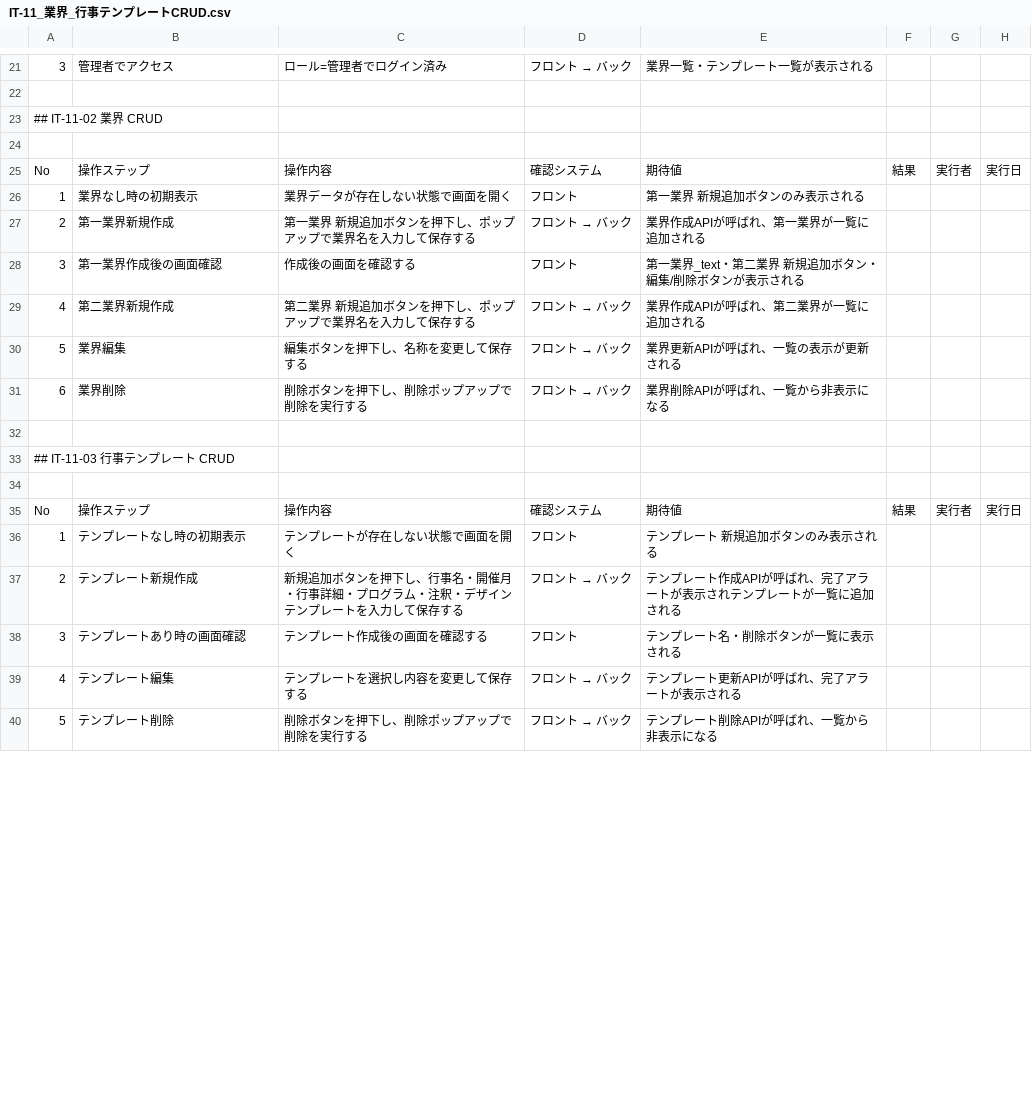
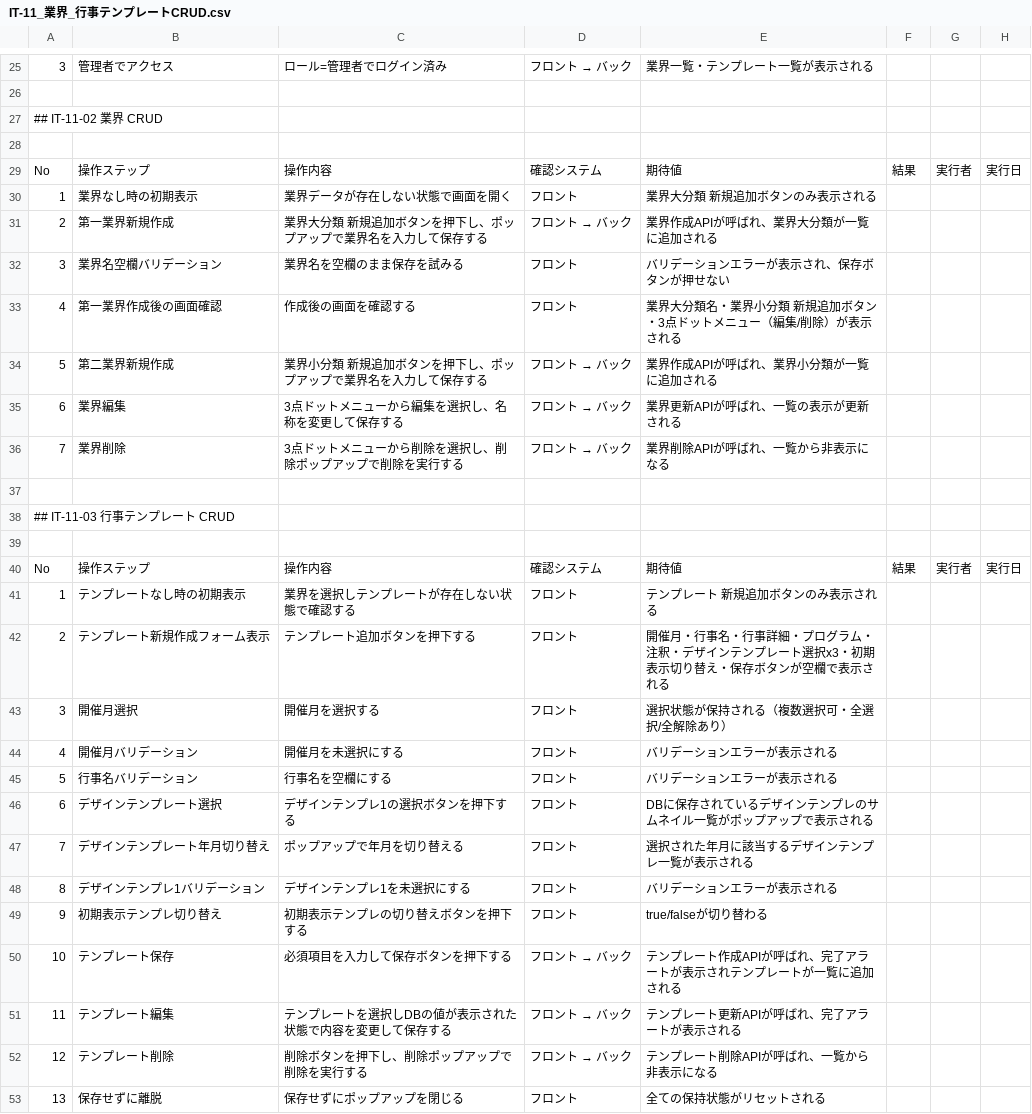
Before and after one commit to sol-111/brother-docs, a CSV file: documents/3_test/02_integration/IT-11_業界_行事テンプレートCRUD.csv, drawn as a sheet; only a part is shown, gaps mark what is left out; addresses are those after the commit; the diff covers the shown part only; the diff names each change by its address in the sheet, - before the commit and + after, or states it on an @@ line.

```diff
--- a/documents/3_test/02_integration/IT-11_業界_行事テンプレートCRUD.csv
+++ b/documents/3_test/02_integration/IT-11_業界_行事テンプレートCRUD.csv
-E30: 第一業界 新規追加ボタンのみ表示される
+E30: 業界大分類 新規追加ボタンのみ表示される
-C31: 第一業界 新規追加ボタンを押下し、ポップアップで業界名を入力して保存する
+C31: 業界大分類 新規追加ボタンを押下し、ポップアップで業界名を入力して保存する
-E31: 業界作成APIが呼ばれ、第一業界が一覧に追加される
+E31: 業界作成APIが呼ばれ、業界大分類が一覧に追加される
+row 32: 3 | 業界名空欄バリデーション | 業界名を空欄のまま保存を試みる | フロント | バリデーションエラーが表示され、保存ボタンが押せない
-A33: 3
+A33: 4
-E33: 第一業界_text・第二業界 新規追加ボタン・編集/削除ボタンが表示される
+E33: 業界大分類名・業界小分類 新規追加ボタン・3点ドットメニュー（編集/削除）が表示される
-A34: 4
+A34: 5
-C34: 第二業界 新規追加ボタンを押下し、ポップアップで業界名を入力して保存する
+C34: 業界小分類 新規追加ボタンを押下し、ポップアップで業界名を入力して保存する
-E34: 業界作成APIが呼ばれ、第二業界が一覧に追加される
+E34: 業界作成APIが呼ばれ、業界小分類が一覧に追加される
-A35: 5
+A35: 6
-C35: 編集ボタンを押下し、名称を変更して保存する
+C35: 3点ドットメニューから編集を選択し、名称を変更して保存する
-A36: 6
+A36: 7
-C36: 削除ボタンを押下し、削除ポップアップで削除を実行する
+C36: 3点ドットメニューから削除を選択し、削除ポップアップで削除を実行する
-C41: テンプレートが存在しない状態で画面を開く
+C41: 業界を選択しテンプレートが存在しない状態で確認する
-B42: テンプレート新規作成
+B42: テンプレート新規作成フォーム表示
-C42: 新規追加ボタンを押下し、行事名・開催月・行事詳細・プログラム・注釈・デザインテンプレートを入力して保存する
+C42: テンプレート追加ボタンを押下する
@@ D42: フロント → バック → フロント @@
-E42: テンプレート作成APIが呼ばれ、完了アラートが表示されテンプレートが一覧に追加される
+E42: 開催月・行事名・行事詳細・プログラム・注釈・デザインテンプレート選択x3・初期表示切り替え・保存ボタンが空欄で表示される
-B43: テンプレートあり時の画面確認
+B43: 開催月選択
-C43: テンプレート作成後の画面を確認する
+C43: 開催月を選択する
-E43: テンプレート名・削除ボタンが一覧に表示される
+E43: 選択状態が保持される（複数選択可・全選択/全解除あり）
+row 44: 4 | 開催月バリデーション | 開催月を未選択にする | フロント | バリデーションエラーが表示される
+row 45: 5 | 行事名バリデーション | 行事名を空欄にする | フロント | バリデーションエラーが表示される
+row 46: 6 | デザインテンプレート選択 | デザインテンプレ1の選択ボタンを押下する | フロント | DBに保存されているデザインテンプレのサムネイル一覧がポップアップで表示される
+row 47: 7 | デザインテンプレート年月切り替え | ポップアップで年月を切り替える | フロント | 選択された年月に該当するデザインテンプレ一覧が表示される
+row 48: 8 | デザインテンプレ1バリデーション | デザインテンプレ1を未選択にする | フロント | バリデーションエラーが表示される
+row 49: 9 | 初期表示テンプレ切り替え | 初期表示テンプレの切り替えボタンを押下する | フロント | true/falseが切り替わる
+row 50: 10 | テンプレート保存 | 必須項目を入力して保存ボタンを押下する | フロント → バック | テンプレート作成APIが呼ばれ、完了アラートが表示されテンプレートが一覧に追加される
-A51: 4
+A51: 11
-C51: テンプレートを選択し内容を変更して保存する
+C51: テンプレートを選択しDBの値が表示された状態で内容を変更して保存する
-A52: 5
+A52: 12
+row 53: 13 | 保存せずに離脱 | 保存せずにポップアップを閉じる | フロント | 全ての保持状態がリセットされる
```
Also changed, not shown: 4 added rows and 4 edited cells elsewhere in this file, documents/3_test/02_integration/IT-02_ログイン〜画面遷移分岐.csv, documents/3_test/02_integration/IT-09_ノベルティ閲覧.csv, 7 other files.
